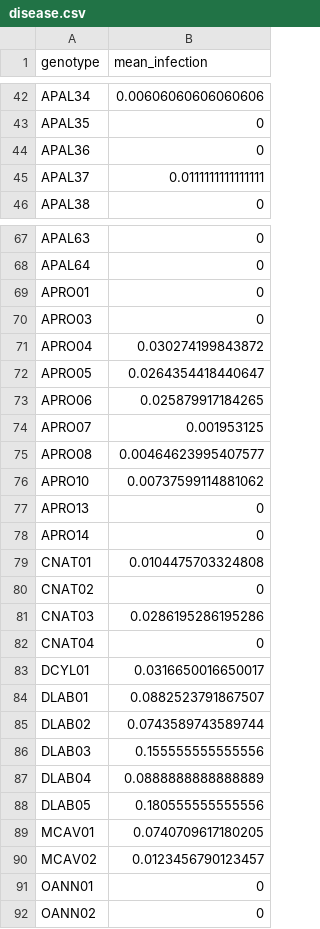
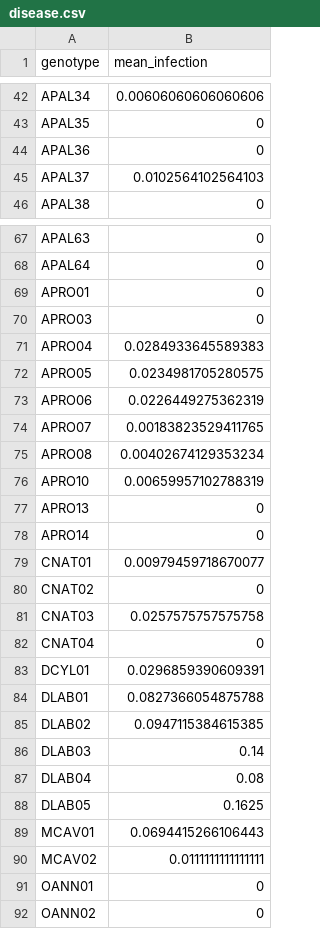
Before and after one commit to molwilson/emc, a CSV file: restoration_monitoring/data_outputs/disease.csv, drawn as a sheet; only a part is shown, gaps mark what is left out; the diff covers the shown part only.

```diff
--- a/restoration_monitoring/data_outputs/disease.csv
+++ b/restoration_monitoring/data_outputs/disease.csv
@@ -44,3 +44,3 @@
 "APAL36",0
-"APAL37",0.0111111111111111
+"APAL37",0.0102564102564103
 "APAL38",0
@@ -70,22 +70,22 @@
 "APRO03",0
-"APRO04",0.030274199843872
-"APRO05",0.0264354418440647
-"APRO06",0.025879917184265
-"APRO07",0.001953125
-"APRO08",0.00464623995407577
-"APRO10",0.00737599114881062
+"APRO04",0.0284933645589383
+"APRO05",0.0234981705280575
+"APRO06",0.0226449275362319
+"APRO07",0.00183823529411765
+"APRO08",0.00402674129353234
+"APRO10",0.00659957102788319
 "APRO13",0
 "APRO14",0
-"CNAT01",0.0104475703324808
+"CNAT01",0.00979459718670077
 "CNAT02",0
-"CNAT03",0.0286195286195286
+"CNAT03",0.0257575757575758
 "CNAT04",0
-"DCYL01",0.0316650016650017
-"DLAB01",0.0882523791867507
-"DLAB02",0.0743589743589744
-"DLAB03",0.155555555555556
-"DLAB04",0.0888888888888889
-"DLAB05",0.180555555555556
-"MCAV01",0.0740709617180205
-"MCAV02",0.0123456790123457
+"DCYL01",0.0296859390609391
+"DLAB01",0.0827366054875788
+"DLAB02",0.0947115384615385
+"DLAB03",0.14
+"DLAB04",0.08
+"DLAB05",0.1625
+"MCAV01",0.0694415266106443
+"MCAV02",0.0111111111111111
 "OANN01",0
```
Also changed, not shown: 28 edited cells elsewhere in this file, 9 other files.
